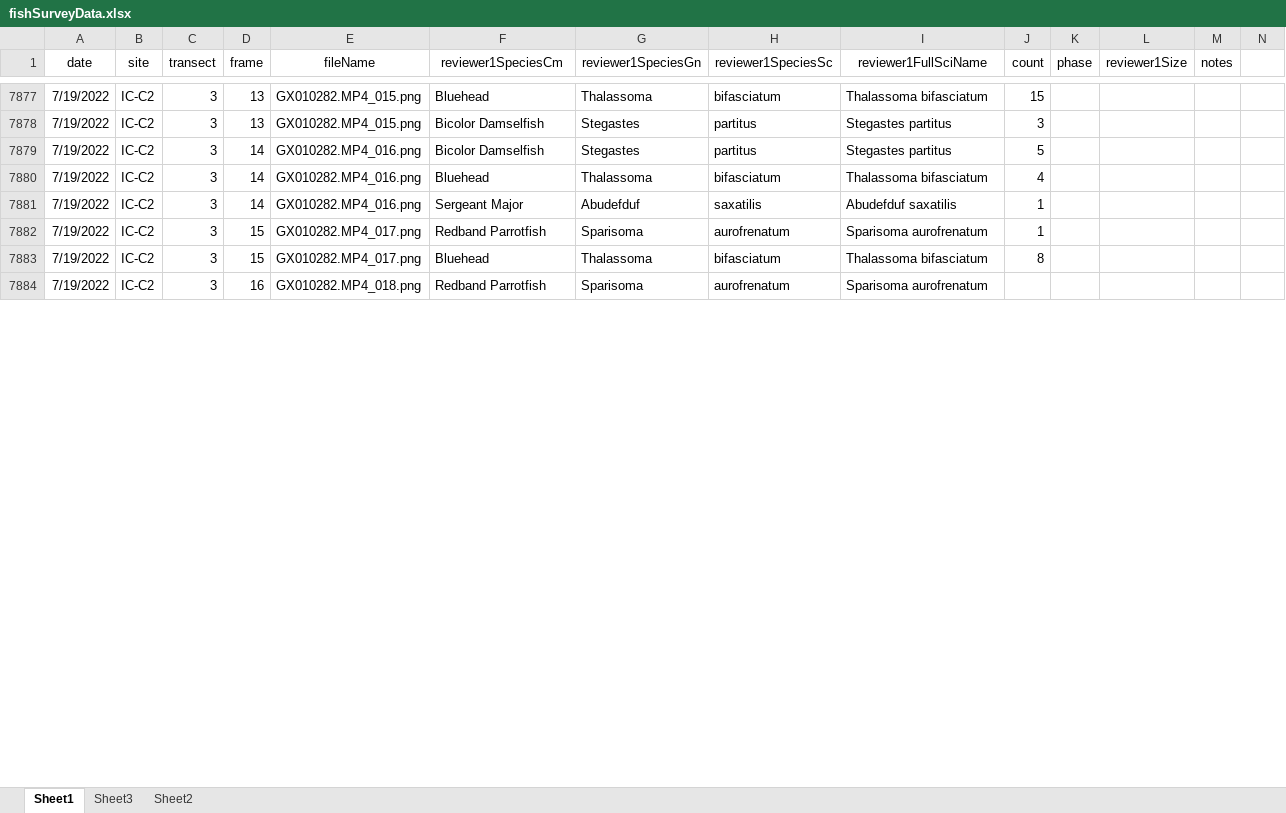
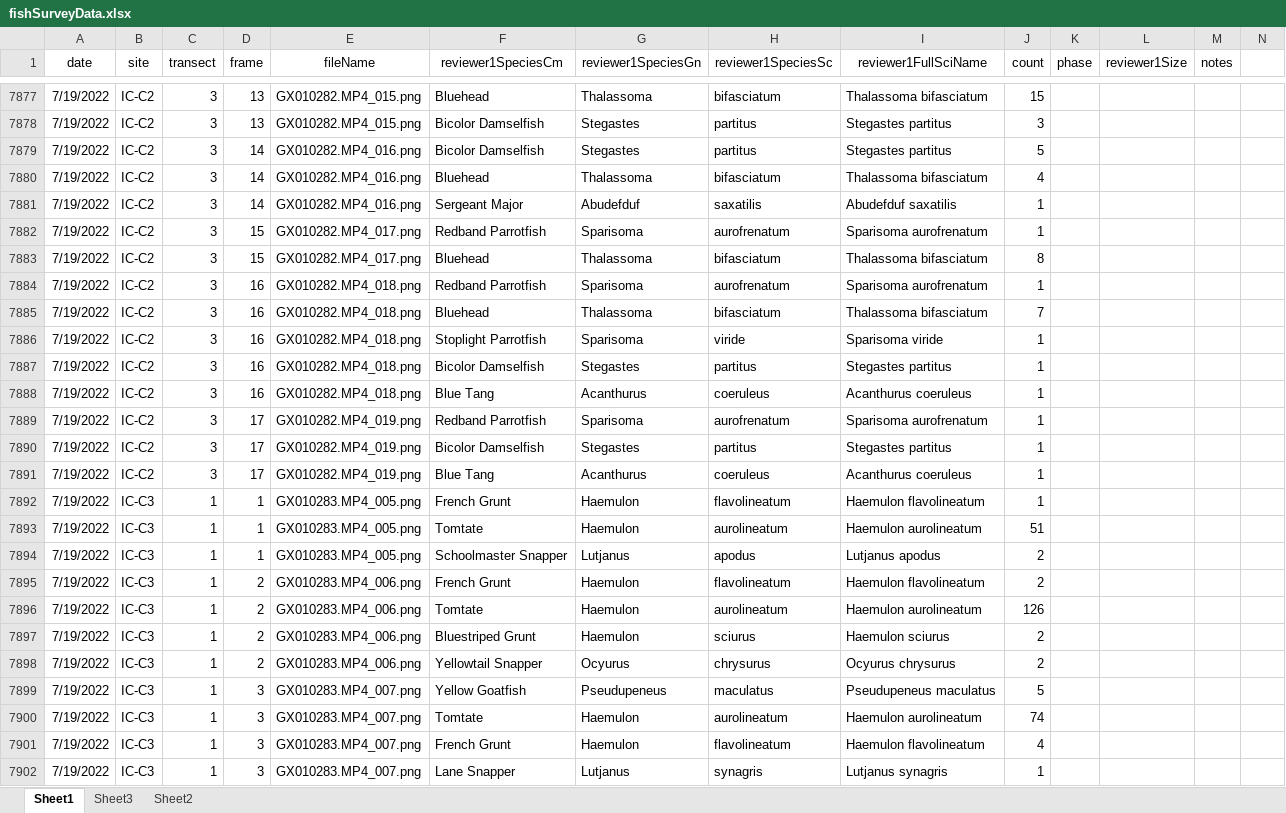
Before and after one commit to icombs2017/photogrammetryNOAA, an Excel workbook: fishSurveys/data/fishSurveyData.xlsx, sheet Sheet1, drawn as a sheet; only a part is shown, gaps mark what is left out; values as stored, in another font and other column widths than the file's, no borders; rows hold the shown columns only; the diff covers the shown part only; the diff names each change by its address in the sheet, - before the commit and + after, or states it on an @@ line.

Commit message:
fish

```diff
--- a/fishSurveys/data/fishSurveyData.xlsx (sheet Sheet1)
+++ b/fishSurveys/data/fishSurveyData.xlsx (sheet Sheet1)
-J7884 (count): (empty)
+J7884 (count): 1
+row 7885: 7/19/2022 | IC-C2 | 3 | 16 | GX010282.MP4_018.png | Bluehead | Thalassoma | bifasciatum | Thalassoma bifasciatum | 7
+row 7886: 7/19/2022 | IC-C2 | 3 | 16 | GX010282.MP4_018.png | Stoplight Parrotfish | Sparisoma | viride | Sparisoma viride | 1
+row 7887: 7/19/2022 | IC-C2 | 3 | 16 | GX010282.MP4_018.png | Bicolor Damselfish | Stegastes | partitus | Stegastes partitus | 1
+row 7888: 7/19/2022 | IC-C2 | 3 | 16 | GX010282.MP4_018.png | Blue Tang | Acanthurus | coeruleus | Acanthurus coeruleus | 1
+row 7889: 7/19/2022 | IC-C2 | 3 | 17 | GX010282.MP4_019.png | Redband Parrotfish | Sparisoma | aurofrenatum | Sparisoma aurofrenatum | 1
+row 7890: 7/19/2022 | IC-C2 | 3 | 17 | GX010282.MP4_019.png | Bicolor Damselfish | Stegastes | partitus | Stegastes partitus | 1
+row 7891: 7/19/2022 | IC-C2 | 3 | 17 | GX010282.MP4_019.png | Blue Tang | Acanthurus | coeruleus | Acanthurus coeruleus | 1
+row 7892: 7/19/2022 | IC-C3 | 1 | 1 | GX010283.MP4_005.png | French Grunt | Haemulon | flavolineatum | Haemulon flavolineatum | 1
+row 7893: 7/19/2022 | IC-C3 | 1 | 1 | GX010283.MP4_005.png | Tomtate | Haemulon | aurolineatum | Haemulon aurolineatum | 51
+row 7894: 7/19/2022 | IC-C3 | 1 | 1 | GX010283.MP4_005.png | Schoolmaster Snapper | Lutjanus | apodus | Lutjanus apodus | 2
+row 7895: 7/19/2022 | IC-C3 | 1 | 2 | GX010283.MP4_006.png | French Grunt | Haemulon | flavolineatum | Haemulon flavolineatum | 2
+row 7896: 7/19/2022 | IC-C3 | 1 | 2 | GX010283.MP4_006.png | Tomtate | Haemulon | aurolineatum | Haemulon aurolineatum | 126
+row 7897: 7/19/2022 | IC-C3 | 1 | 2 | GX010283.MP4_006.png | Bluestriped Grunt | Haemulon | sciurus | Haemulon sciurus | 2
+row 7898: 7/19/2022 | IC-C3 | 1 | 2 | GX010283.MP4_006.png | Yellowtail Snapper | Ocyurus | chrysurus | Ocyurus chrysurus | 2
+row 7899: 7/19/2022 | IC-C3 | 1 | 3 | GX010283.MP4_007.png | Yellow Goatfish | Pseudupeneus | maculatus | Pseudupeneus maculatus | 5
+row 7900: 7/19/2022 | IC-C3 | 1 | 3 | GX010283.MP4_007.png | Tomtate | Haemulon | aurolineatum | Haemulon aurolineatum | 74
+row 7901: 7/19/2022 | IC-C3 | 1 | 3 | GX010283.MP4_007.png | French Grunt | Haemulon | flavolineatum | Haemulon flavolineatum | 4
+row 7902: 7/19/2022 | IC-C3 | 1 | 3 | GX010283.MP4_007.png | Lane Snapper | Lutjanus | synagris | Lutjanus synagris | 1
```
Also changed, not shown: 26 added rows, 2 removed rows and 2 edited cells elsewhere in this sheet.
